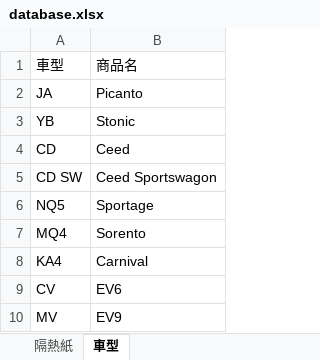
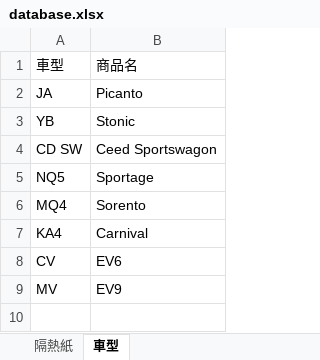
Before and after one commit to SDAKparts/KIA-FILM, an Excel workbook: database.xlsx, sheet 車型, drawn as a sheet; values as stored, in another font and other column widths than the file's, no borders; the diff names each change by its address in the sheet, - before the commit and + after, or states it on an @@ line.

```diff
--- a/database.xlsx (sheet 車型)
+++ b/database.xlsx (sheet 車型)
-row 4: CD | Ceed
```
Also changed, not shown: sheet 隔熱紙, 1 other file.
